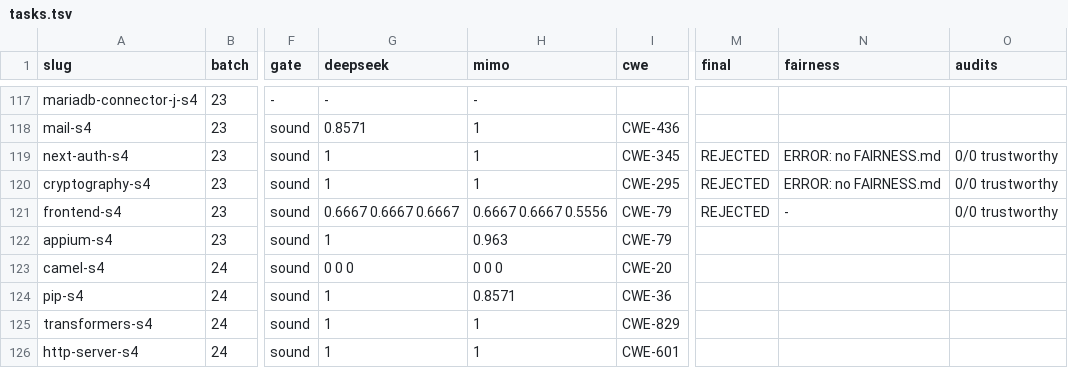
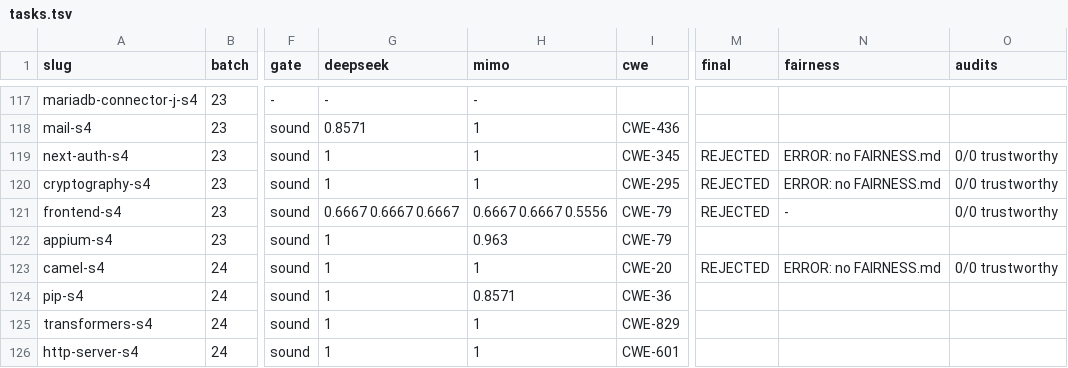
Before and after one commit to sherazrazadev/swe-benching, a TSV file: reports/actions/tasks.tsv, drawn as a sheet; only a part is shown, gaps mark what is left out; the diff names each change by its address in the sheet, - before the commit and + after, or states it on an @@ line.

```diff
--- a/reports/actions/tasks.tsv
+++ b/reports/actions/tasks.tsv
-G123 (deepseek): 0 0 0
+G123 (deepseek): 1
-H123 (mimo): 0 0 0
+H123 (mimo): 1
-M123 (final): (empty)
+M123 (final): REJECTED
-N123 (fairness): (empty)
+N123 (fairness): ERROR: no FAIRNESS.md
-O123 (audits): (empty)
+O123 (audits): 0/0 trustworthy
```
Also changed, not shown: 3 other files.
